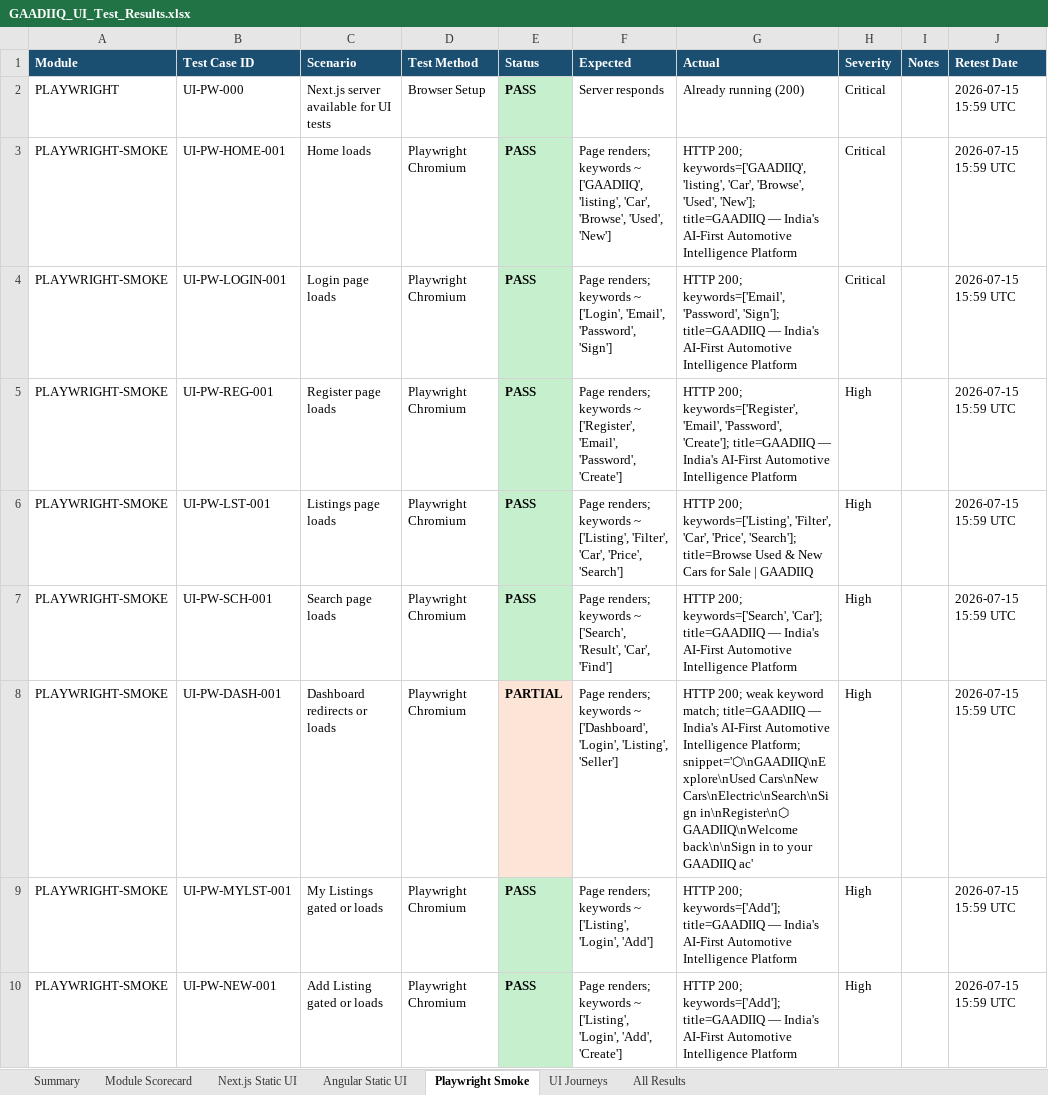
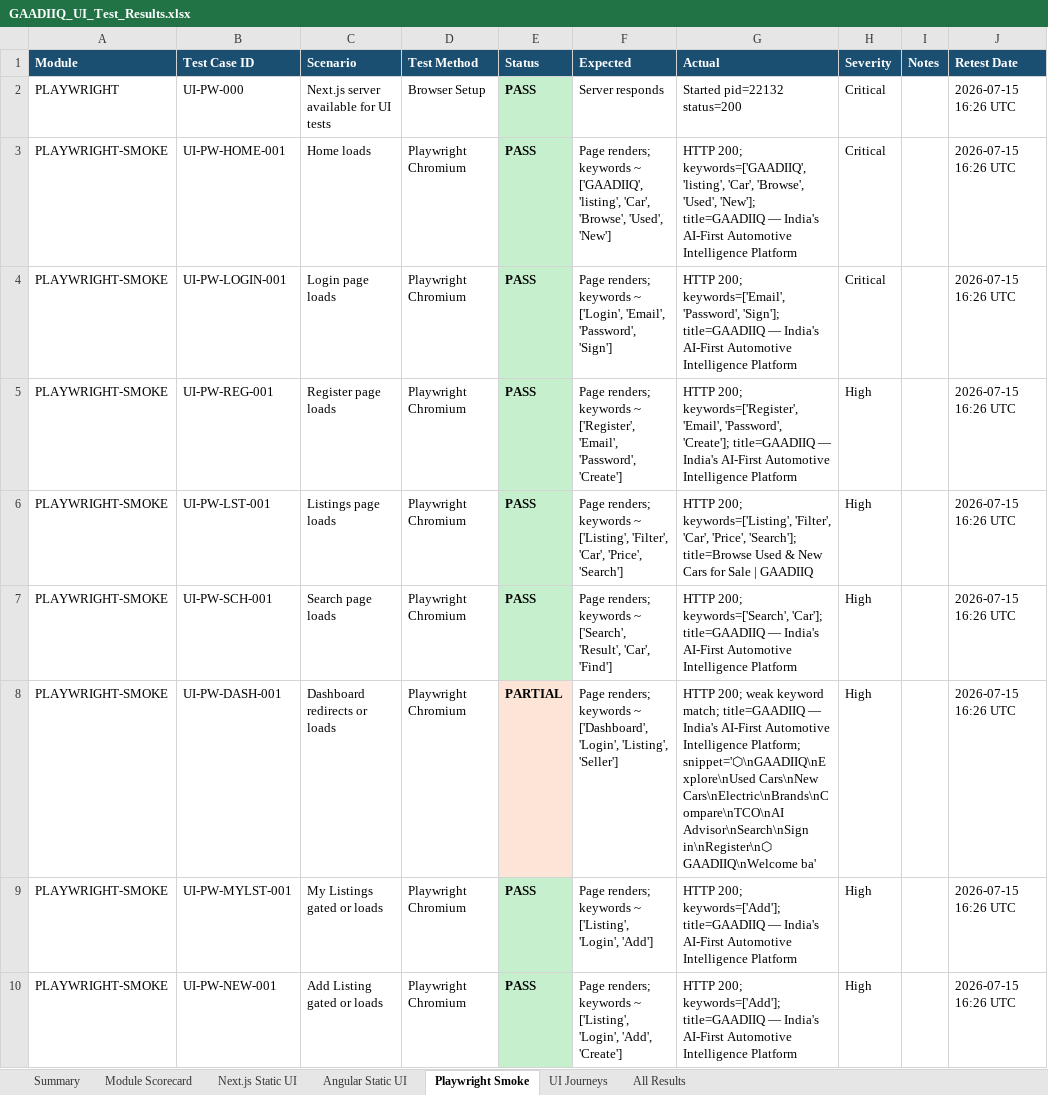
Before and after one commit to manojkparija/GAAADIIQ, an Excel workbook: docs/qa/GAADIIQ_UI_Test_Results.xlsx, sheet Playwright Smoke, drawn as a sheet; only a part is shown; values as stored, in another font and other column widths than the file's, no borders; the diff covers the shown part only; the diff names each change by its address in the sheet, - before the commit and + after, or states it on an @@ line.

```diff
--- a/docs/qa/GAADIIQ_UI_Test_Results.xlsx (sheet Playwright Smoke)
+++ b/docs/qa/GAADIIQ_UI_Test_Results.xlsx (sheet Playwright Smoke)
-G2 (Actual): Already running (200)
+G2 (Actual): Started pid=22132 status=200
-J2:J10 (Retest Date): 2026-07-15 15:59 UTC
+J2:J10 (Retest Date): 2026-07-15 16:26 UTC
-G8 (Actual): …snippet='⬡\nGAADIIQ\nExplore\nUsed Cars\nNew Cars\nElectric\nSearch\nSign in\nRegister\n⬡ GAADIIQ\nWelcome back\n\nSign in to your GAADIIQ ac'
+G8 (Actual): …snippet='⬡\nGAADIIQ\nExplore\nUsed Cars\nNew Cars\nElectric\nBrands\nCompare\nTCO\nAI Advisor\nSearch\nSign in\nRegister\n⬡ GAADIIQ\nWelcome ba'
```
Also changed, not shown: 13 edited cells elsewhere in this sheet, sheet All Results, sheet Next.js Static UI, sheet Angular Static UI, sheet UI Journeys, sheet Module Scorecard, sheet Summary, docs/qa/GAADIIQ_GO_Checklist_Results.xlsx, 4 other files.
